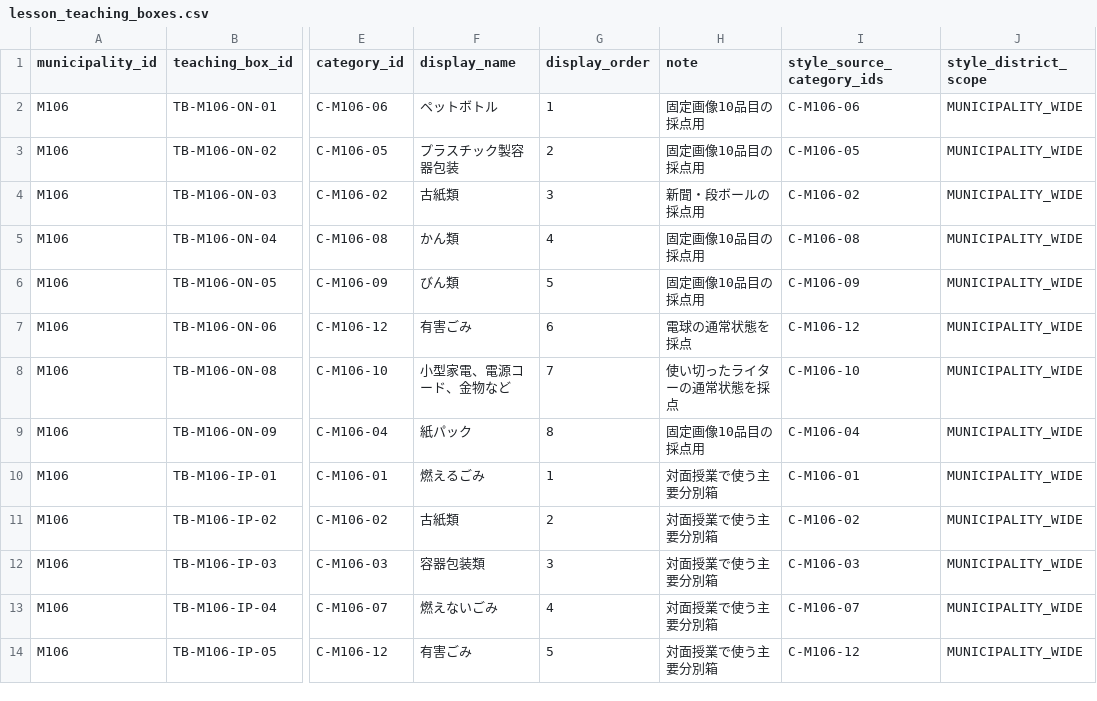
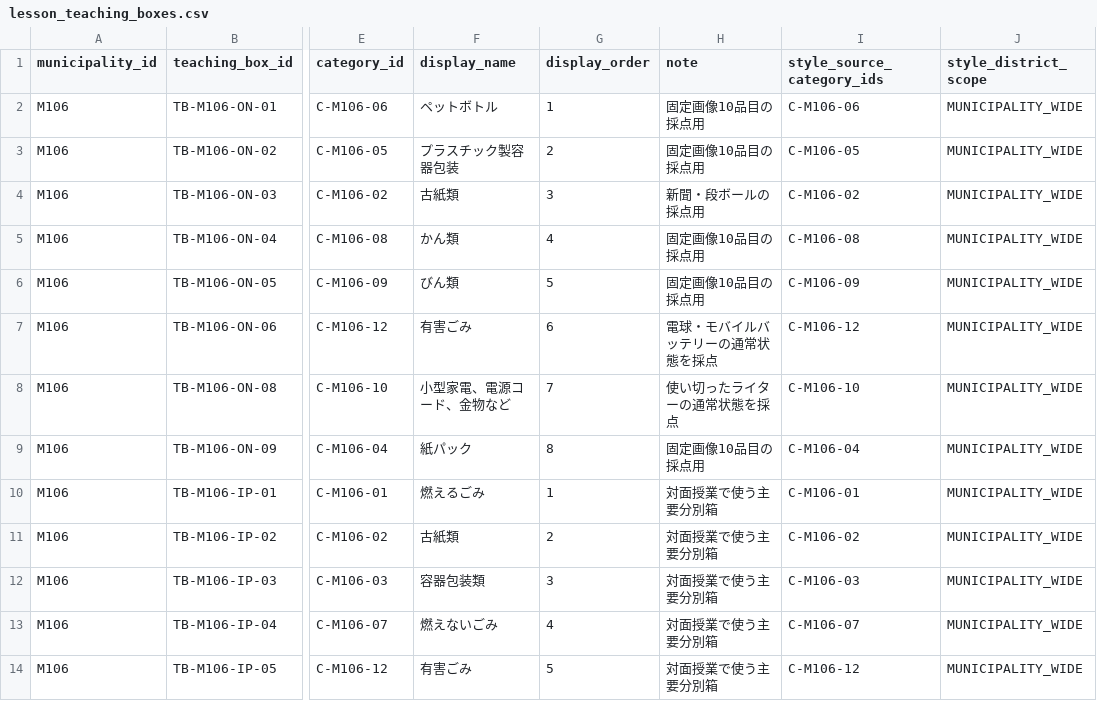
Before and after one commit to testeste55555/Separate-garbage, a CSV file: data/app/lesson_teaching_boxes.csv, drawn as a sheet; only a part is shown, gaps mark what is left out; the diff names each change by its address in the sheet, - before the commit and + after, or states it on an @@ line.

```diff
--- a/data/app/lesson_teaching_boxes.csv
+++ b/data/app/lesson_teaching_boxes.csv
-H7 (note): 電球の通常状態を採点
+H7 (note): 電球・モバイルバッテリーの通常状態を採点
```
